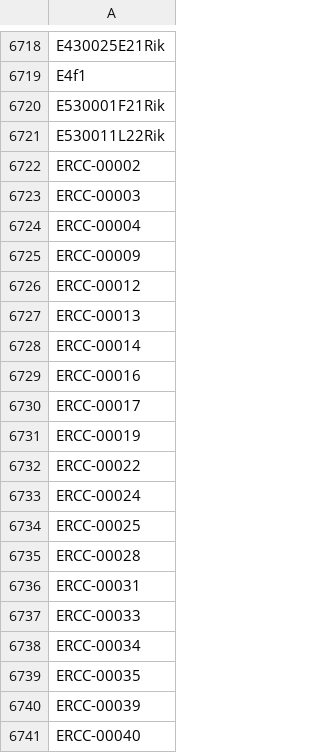
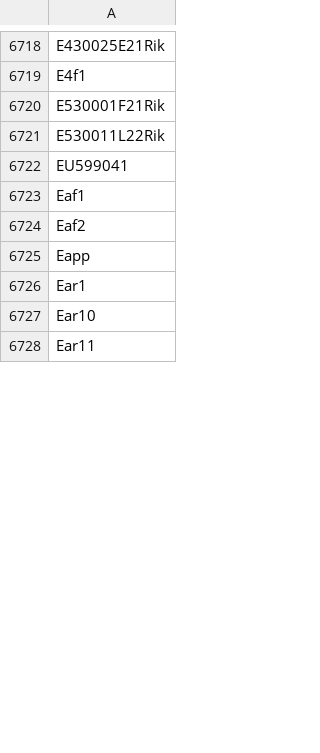
Before and after one commit to czbiohub-sf/tabula-muris, a CSV file: 21_website/gene_list.csv, drawn as a sheet; only a part is shown, gaps mark what is left out; the shorter side is filled out with more unchanged rows; the diff covers the shown part only.

```diff
--- a/21_website/gene_list.csv
+++ b/21_website/gene_list.csv
@@ -6721,21 +6721 @@ E530001F21Rik
 E530011L22Rik
-ERCC-00002
-ERCC-00003
-ERCC-00004
-ERCC-00009
-ERCC-00012
-ERCC-00013
-ERCC-00014
-ERCC-00016
-ERCC-00017
-ERCC-00019
-ERCC-00022
-ERCC-00024
-ERCC-00025
-ERCC-00028
-ERCC-00031
-ERCC-00033
-ERCC-00034
-ERCC-00035
-ERCC-00039
-ERCC-00040
```
Also changed, not shown: 72 removed rows elsewhere in this file, 2 other files.
